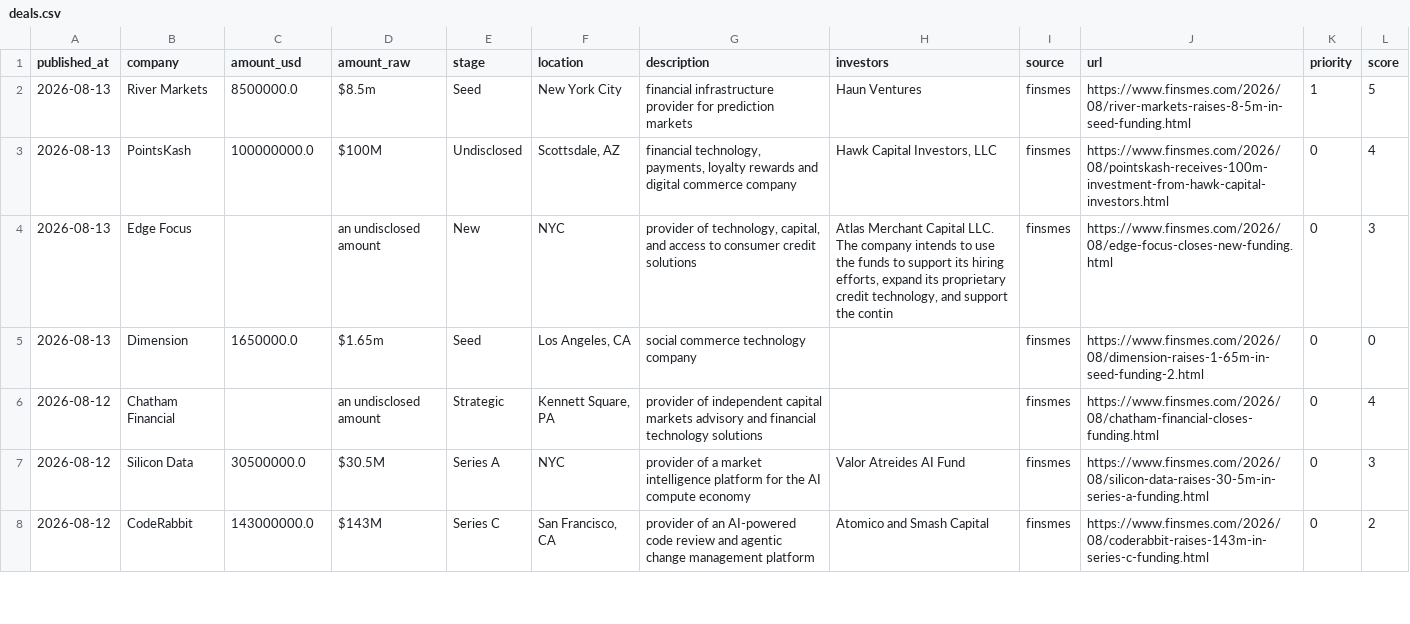
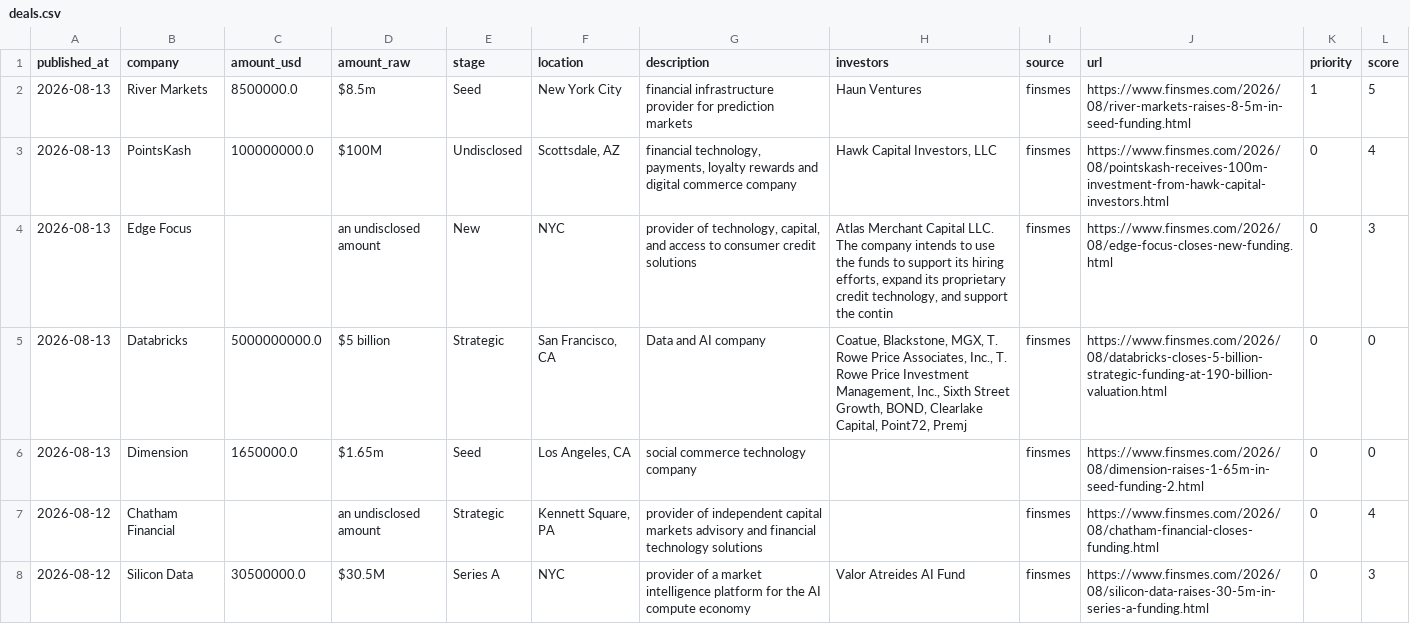
Before and after one commit to Garry-j-code/funding-blotter, a CSV file: data/deals.csv, drawn as a sheet; only a part is shown; the shorter side is filled out with more unchanged rows; the diff names each change by its address in the sheet, - before the commit and + after, or states it on an @@ line.

```diff
--- a/data/deals.csv
+++ b/data/deals.csv
+row 5: 2026-08-13 | Databricks | 5000000000.0 | $5 billion | Strategic | San Francisco, CA | Data and AI company | Coatue, Blackstone, MGX, T. Rowe Price Associates, Inc., T. Rowe Price Investment Management, Inc., Sixth Street Growth, BOND, Clearlake Capital, Point72, Premj | finsmes | https://www.finsmes.com/2026/08/databricks-closes-5-billion-strategic-funding-at-190-billion-valuation.html | 0 | 0
```
Also changed, not shown: 2 other files.
